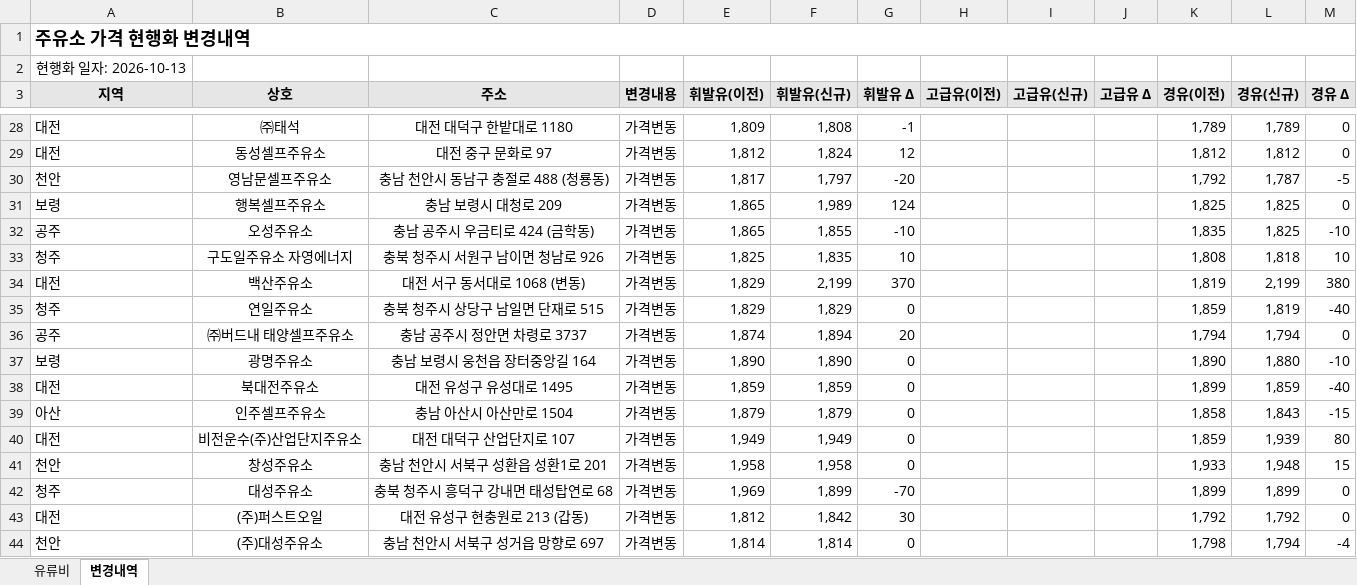
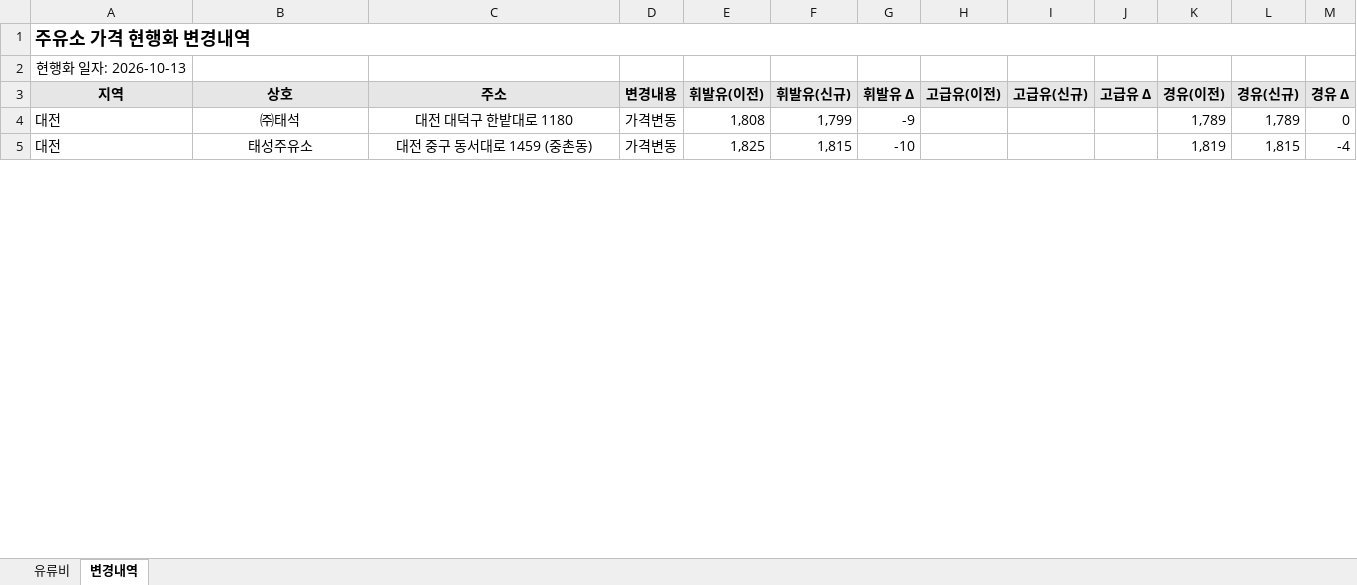
Before and after one commit to krwizxp/fcupdater, an Excel workbook: fuel_cost_chungcheong.xlsx, sheet 변경내역, drawn as a sheet; only a part is shown, gaps mark what is left out; values as stored, in another font and other column widths than the file's, no borders; conditional formats not drawn; removed rows and columns are numbered as before the commit, all else as after; the diff covers the shown part only; the diff names each change by its address in the sheet, - before the commit and + after, or states it on an @@ line.

Commit message:
Enable regional currency for Cheongju Jeongrim station and refresh workbook
Set the regional-currency flag to Y for 정림주유소 at 충북 청주시 청원구 북이면 충청대로 1517, then refresh the workbook from live Opinet data on 2026-10-13 KST. Reflect three existing-station changes with no additions or removals.

Validation: current main release fcupdater --verify passed; the station's Y flag survives refresh and reordering; all 867 rank/blank caches pass independent checks. Preserve other stations' manual inputs, workbook input rows, styles, theme and formulas. Only fuel_cost_chungcheong.xlsx changes.

```diff
--- a/fuel_cost_chungcheong.xlsx (sheet 변경내역)
+++ b/fuel_cost_chungcheong.xlsx (sheet 변경내역)
-E4 (휘발유(이전)): 1,809
+E4 (휘발유(이전)): 1,808
-F4 (휘발유(신규)): 1,808
+F4 (휘발유(신규)): 1,799
-G4 (휘발유 Δ): -1
+G4 (휘발유 Δ): -9
-row 29: 대전 | 동성셀프주유소 | 대전 중구 문화로 97 | 가격변동 | 1,812 | 1,824 | 12 |  |  |  | 1,812 | 1,812 | 0
-row 30: 천안 | 영남문셀프주유소 | 충남 천안시 동남구 충절로 488 (청룡동) | 가격변동 | 1,817 | 1,797 | -20 |  |  |  | 1,792 | 1,787 | -5
-row 31: 보령 | 행복셀프주유소 | 충남 보령시 대청로 209 | 가격변동 | 1,865 | 1,989 | 124 |  |  |  | 1,825 | 1,825 | 0
-row 32: 공주 | 오성주유소 | 충남 공주시 우금티로 424 (금학동) | 가격변동 | 1,865 | 1,855 | -10 |  |  |  | 1,835 | 1,825 | -10
-row 33: 청주 | 구도일주유소 자영에너지 | 충북 청주시 서원구 남이면 청남로 926 | 가격변동 | 1,825 | 1,835 | 10 |  |  |  | 1,808 | 1,818 | 10
-B5 (상호): 백산주유소
+B5 (상호): 태성주유소
-C5 (주소): 대전 서구 동서대로 1068 (변동)
+C5 (주소): 대전 중구 동서대로 1459 (중촌동)
-E5 (휘발유(이전)): 1,829
+E5 (휘발유(이전)): 1,825
-F5 (휘발유(신규)): 2,199
+F5 (휘발유(신규)): 1,815
-G5 (휘발유 Δ): 370
+G5 (휘발유 Δ): -10
-L5 (경유(신규)): 2,199
+L5 (경유(신규)): 1,815
-M5 (경유 Δ): 380
+M5 (경유 Δ): -4
-row 35: 청주 | 연일주유소 | 충북 청주시 상당구 남일면 단재로 515 | 가격변동 | 1,829 | 1,829 | 0 |  |  |  | 1,859 | 1,819 | -40
-row 36: 공주 | ㈜버드내 태양셀프주유소 | 충남 공주시 정안면 차령로 3737 | 가격변동 | 1,874 | 1,894 | 20 |  |  |  | 1,794 | 1,794 | 0
-row 37: 보령 | 광명주유소 | 충남 보령시 웅천읍 장터중앙길 164 | 가격변동 | 1,890 | 1,890 | 0 |  |  |  | 1,890 | 1,880 | -10
-row 38: 대전 | 북대전주유소 | 대전 유성구 유성대로 1495 | 가격변동 | 1,859 | 1,859 | 0 |  |  |  | 1,899 | 1,859 | -40
-row 39: 아산 | 인주셀프주유소 | 충남 아산시 아산만로 1504 | 가격변동 | 1,879 | 1,879 | 0 |  |  |  | 1,858 | 1,843 | -15
-row 40: 대전 | 비전운수(주)산업단지주유소 | 대전 대덕구 산업단지로 107 | 가격변동 | 1,949 | 1,949 | 0 |  |  |  | 1,859 | 1,939 | 80
-row 41: 천안 | 창성주유소 | 충남 천안시 서북구 성환읍 성환1로 201 | 가격변동 | 1,958 | 1,958 | 0 |  |  |  | 1,933 | 1,948 | 15
-row 42: 청주 | 대성주유소 | 충북 청주시 흥덕구 강내면 태성탑연로 68 | 가격변동 | 1,969 | 1,899 | -70 |  |  |  | 1,899 | 1,899 | 0
-row 43: 대전 | (주)퍼스트오일 | 대전 유성구 현충원로 213 (갑동) | 가격변동 | 1,812 | 1,842 | 30 |  |  |  | 1,792 | 1,792 | 0
-row 44: 천안 | (주)대성주유소 | 충남 천안시 서북구 성거읍 망향로 697 | 가격변동 | 1,814 | 1,814 | 0 |  |  |  | 1,798 | 1,794 | -4
```
Also changed, not shown: 47 removed rows and 3 edited cells elsewhere in this sheet, sheet 유류비, formulas that keep their value.
